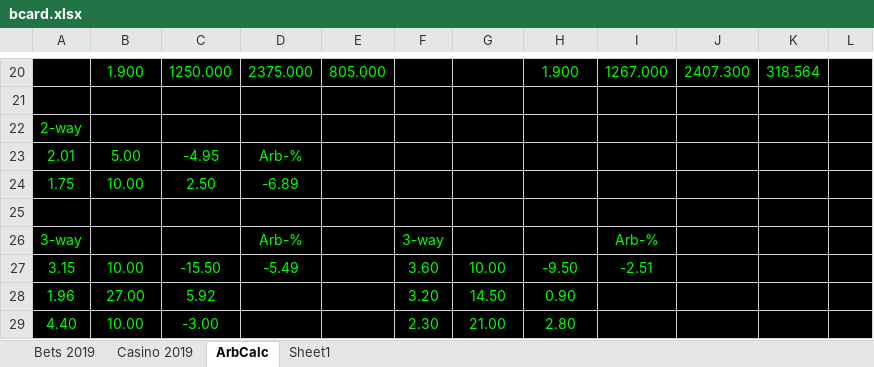
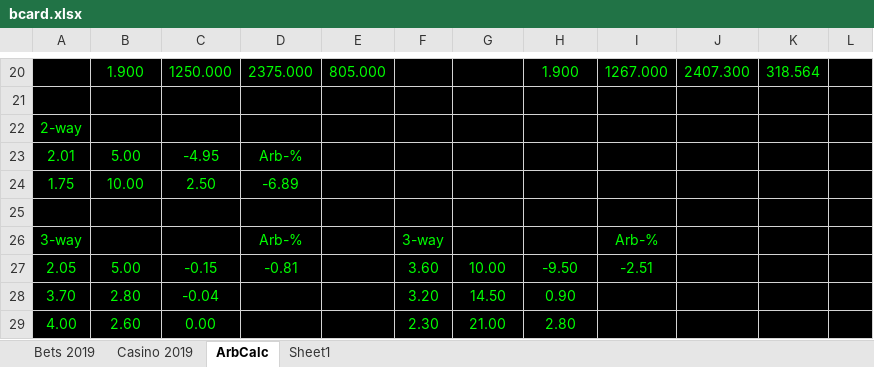
Before and after one commit to Dexcel93/betsit20, an Excel workbook: bcard.xlsx, sheet ArbCalc, drawn as a sheet; only a part is shown, gaps mark what is left out; values as stored, in another font and other column widths than the file's, no borders; the diff names each change by its address in the sheet, - before the commit and + after, or states it on an @@ line.

```diff
--- a/bcard.xlsx (sheet ArbCalc)
+++ b/bcard.xlsx (sheet ArbCalc)
-A27: 3.15
+A27: 2.05
-B27: 10.00
+B27: 5.00
-C27: -15.50
+C27: -0.15
-D27: -5.49
+D27: -0.81
-A28: 1.96
+A28: 3.70
-B28: 27.00
+B28: 2.80
-C28: 5.92
+C28: -0.04
-A29: 4.40
+A29: 4.00
-B29: 10.00
+B29: 2.60
-C29: -3.00
+C29: 0.00
```
Also changed, not shown: sheet Bets 2019.
